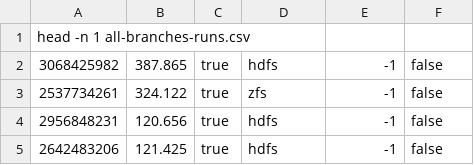
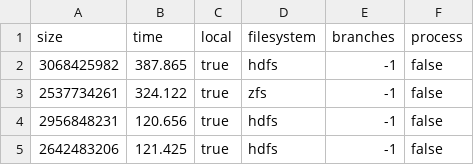
Before and after one commit to tomeichlersmith/umn-cluster, a CSV file: filesystem/no-process.csv, drawn as a sheet; only a part is shown.

Commit message:
fix header of no-process

```diff
--- a/filesystem/no-process.csv
+++ b/filesystem/no-process.csv
@@ -1,2 +1,2 @@
-head -n 1 all-branches-runs.csv
+size,time,local,filesystem,branches,process
 3068425982,387.865,true,hdfs,-1,false
```
Also changed, not shown: 2 other files.
